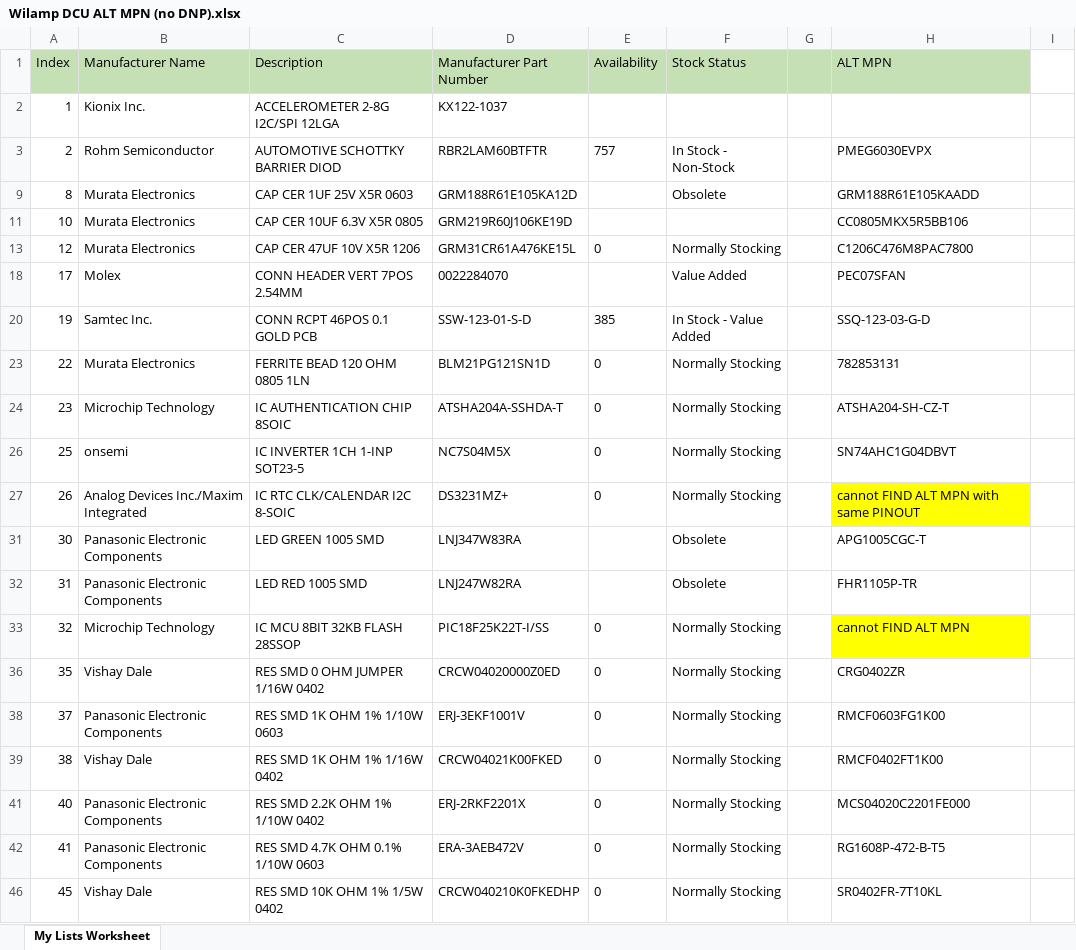
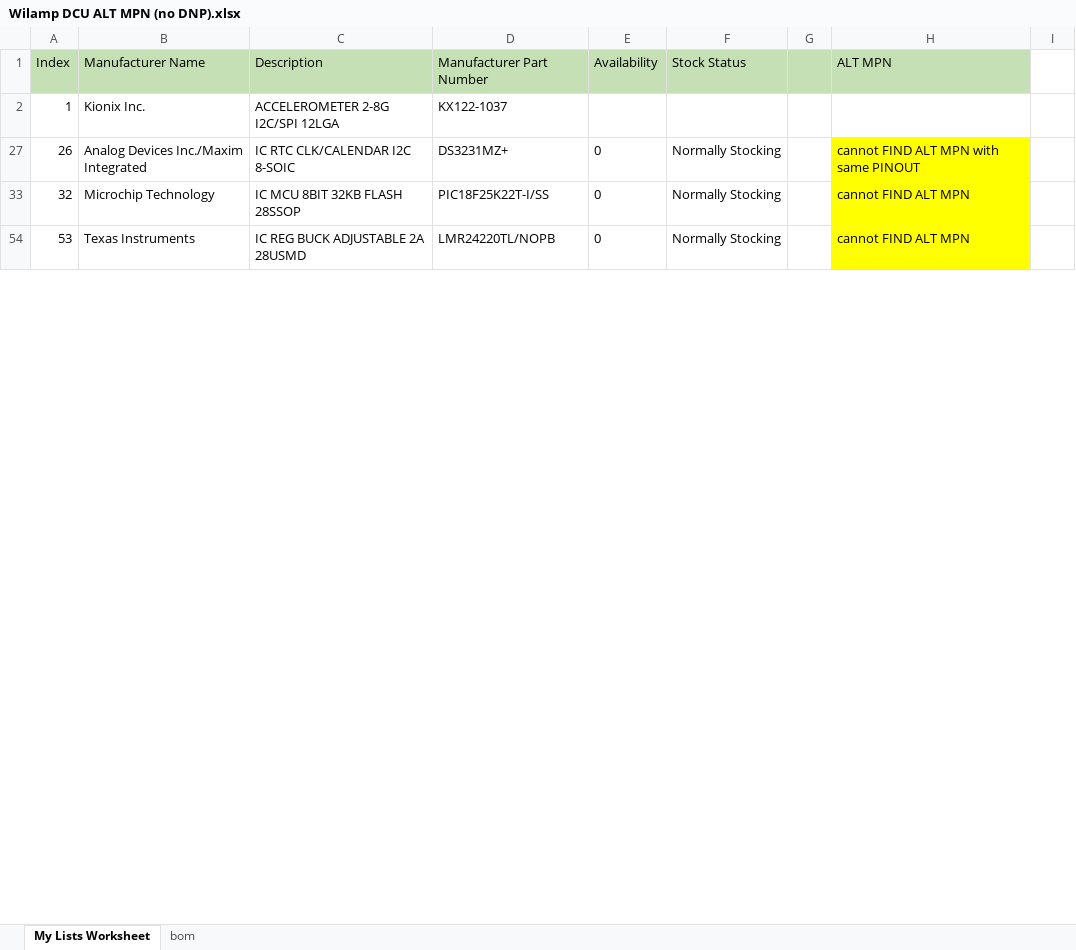
Before and after one commit to lbalucos/Wilamp_DCU, an Excel workbook: mft/pca/BOM/Wilamp DCU ALT MPN (no DNP).xlsx, sheet My Lists Worksheet, drawn as a sheet; only a part is shown; the shorter side is filled out with more unchanged rows; values as stored, in another font and other column widths than the file's, no borders; the diff covers the shown part only; the diff names each change by its address in the sheet, - before the commit and + after, or states it on an @@ line.

Commit message:
alt pn list updated
alt pn list updated

```diff
--- a/mft/pca/BOM/Wilamp DCU ALT MPN (no DNP).xlsx (sheet My Lists Worksheet)
+++ b/mft/pca/BOM/Wilamp DCU ALT MPN (no DNP).xlsx (sheet My Lists Worksheet)
+sheet tab: bom
@@ row 3 hidden: 2 | Rohm Semiconductor | AUTOMOTIVE SCHOTTKY BARRIER DIOD | RBR2LAM60BTFTR | 757 | In Stock - Non-Stock |  | PMEG6030EVPX @@
@@ row 9 hidden: 8 | Murata Electronics | CAP CER 1UF 25V X5R 0603 | GRM188R61E105KA12D |  | Obsolete |  | GRM188R61E105KAADD @@
@@ row 11 hidden: 10 | Murata Electronics | CAP CER 10UF 6.3V X5R 0805 | GRM219R60J106KE19D |  |  |  | CC0805MKX5R5BB106 @@
@@ row 13 hidden: 12 | Murata Electronics | CAP CER 47UF 10V X5R 1206 | GRM31CR61A476KE15L | 0 | Normally Stocking |  | C1206C476M8PAC7800 @@
@@ row 18 hidden: 17 | Molex | CONN HEADER VERT 7POS 2.54MM | 0022284070 |  | Value Added |  | PEC07SFAN @@
@@ row 20 hidden: 19 | Samtec Inc. | CONN RCPT 46POS 0.1 GOLD PCB | SSW-123-01-S-D | 385 | In Stock - Value Added |  | SSQ-123-03-G-D @@
@@ row 23 hidden: 22 | Murata Electronics | FERRITE BEAD 120 OHM 0805 1LN | BLM21PG121SN1D | 0 | Normally Stocking |  | 782853131 @@
@@ row 24 hidden: 23 | Microchip Technology | IC AUTHENTICATION CHIP 8SOIC | ATSHA204A-SSHDA-T | 0 | Normally Stocking |  | ATSHA204-SH-CZ-T @@
@@ row 26 hidden: 25 | onsemi | IC INVERTER 1CH 1-INP SOT23-5 | NC7S04M5X | 0 | Normally Stocking |  | SN74AHC1G04DBVT @@
@@ row 31 hidden: 30 | Panasonic Electronic Components | LED GREEN 1005 SMD | LNJ347W83RA |  | Obsolete |  | APG1005CGC-T @@
@@ row 32 hidden: 31 | Panasonic Electronic Components | LED RED 1005 SMD | LNJ247W82RA |  | Obsolete |  | FHR1105P-TR @@
@@ row 36 hidden: 35 | Vishay Dale | RES SMD 0 OHM JUMPER 1/16W 0402 | CRCW04020000Z0ED | 0 | Normally Stocking |  | CRG0402ZR @@
@@ row 38 hidden: 37 | Panasonic Electronic Components | RES SMD 1K OHM 1% 1/10W 0603 | ERJ-3EKF1001V | 0 | Normally Stocking |  | RMCF0603FG1K00 @@
@@ row 39 hidden: 38 | Vishay Dale | RES SMD 1K OHM 1% 1/16W 0402 | CRCW04021K00FKED | 0 | Normally Stocking |  | RMCF0402FT1K00 @@
@@ row 41 hidden: 40 | Panasonic Electronic Components | RES SMD 2.2K OHM 1% 1/10W 0402 | ERJ-2RKF2201X | 0 | Normally Stocking |  | MCS04020C2201FE000 @@
@@ row 42 hidden: 41 | Panasonic Electronic Components | RES SMD 4.7K OHM 0.1% 1/10W 0603 | ERA-3AEB472V | 0 | Normally Stocking |  | RG1608P-472-B-T5 @@
@@ row 46 hidden: 45 | Vishay Dale | RES SMD 10K OHM 1% 1/5W 0402 | CRCW040210K0FKEDHP | 0 | Normally Stocking |  | SR0402FR-7T10KL @@
```
Also changed, not shown: 3 removed rows, 7 hidden or unhidden rows, 16 edited cells and cell formats elsewhere in this sheet, hidden cells, 2 other files.
